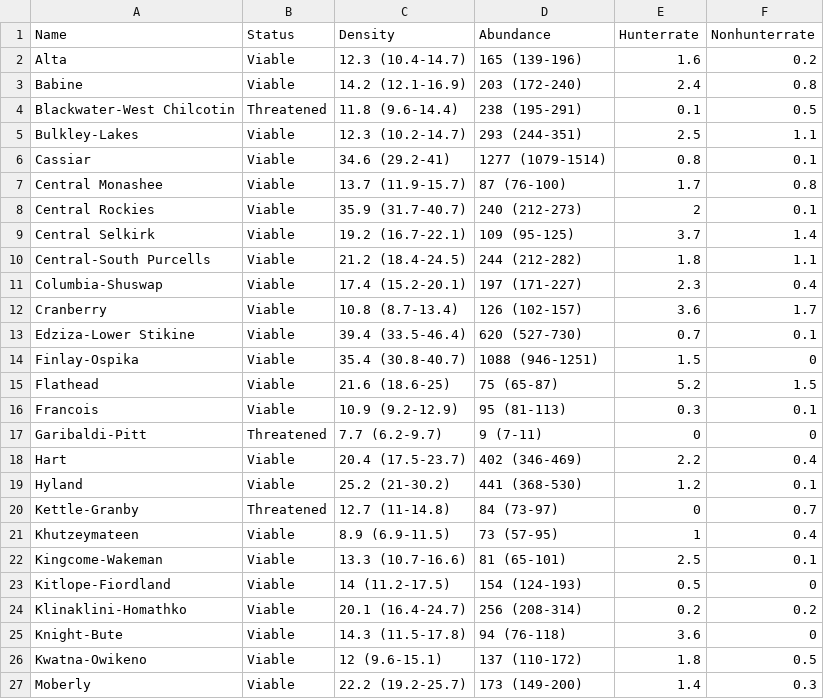
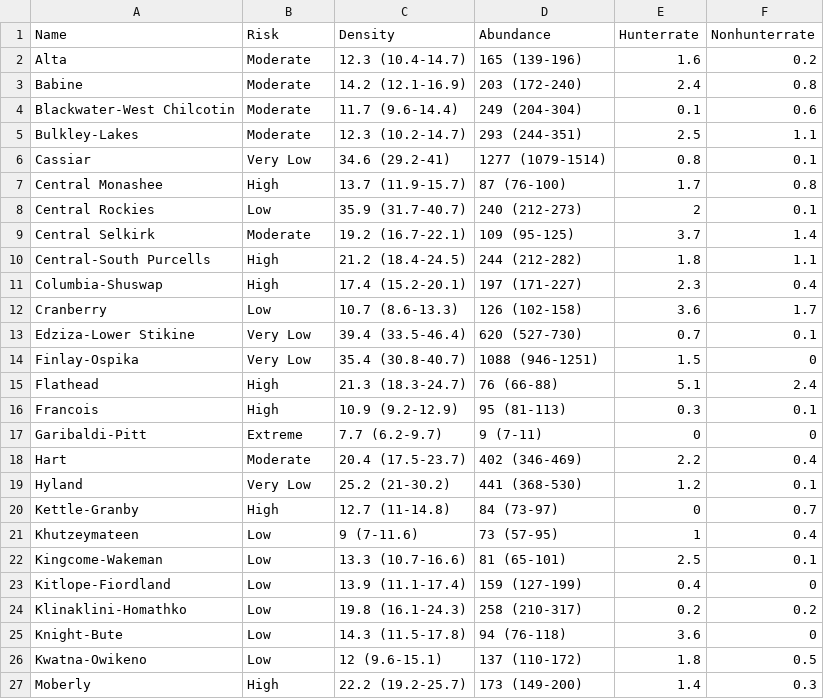
Before and after one commit to ctlamb/Grizzly-Density-BC, a CSV file: output/tables/gbpu_calc.csv, drawn as a sheet; only a part is shown; the diff covers the shown part only.

```diff
--- a/output/tables/gbpu_calc.csv
+++ b/output/tables/gbpu_calc.csv
@@ -1,27 +1,27 @@
-Name,Status,Density,Abundance,Hunterrate,Nonhunterrate
-Alta,Viable,12.3 (10.4-14.7),165 (139-196),1.6,0.2
-Babine,Viable,14.2 (12.1-16.9),203 (172-240),2.4,0.8
-Blackwater-West Chilcotin,Threatened,11.8 (9.6-14.4),238 (195-291),0.1,0.5
-Bulkley-Lakes,Viable,12.3 (10.2-14.7),293 (244-351),2.5,1.1
-Cassiar,Viable,34.6 (29.2-41),1277 (1079-1514),0.8,0.1
-Central Monashee,Viable,13.7 (11.9-15.7),87 (76-100),1.7,0.8
-Central Rockies,Viable,35.9 (31.7-40.7),240 (212-273),2,0.1
-Central Selkirk,Viable,19.2 (16.7-22.1),109 (95-125),3.7,1.4
-Central-South Purcells,Viable,21.2 (18.4-24.5),244 (212-282),1.8,1.1
-Columbia-Shuswap,Viable,17.4 (15.2-20.1),197 (171-227),2.3,0.4
-Cranberry,Viable,10.8 (8.7-13.4),126 (102-157),3.6,1.7
-Edziza-Lower Stikine,Viable,39.4 (33.5-46.4),620 (527-730),0.7,0.1
-Finlay-Ospika,Viable,35.4 (30.8-40.7),1088 (946-1251),1.5,0
-Flathead,Viable,21.6 (18.6-25),75 (65-87),5.2,1.5
-Francois,Viable,10.9 (9.2-12.9),95 (81-113),0.3,0.1
-Garibaldi-Pitt,Threatened,7.7 (6.2-9.7),9 (7-11),0,0
-Hart,Viable,20.4 (17.5-23.7),402 (346-469),2.2,0.4
-Hyland,Viable,25.2 (21-30.2),441 (368-530),1.2,0.1
-Kettle-Granby,Threatened,12.7 (11-14.8),84 (73-97),0,0.7
-Khutzeymateen,Viable,8.9 (6.9-11.5),73 (57-95),1,0.4
-Kingcome-Wakeman,Viable,13.3 (10.7-16.6),81 (65-101),2.5,0.1
-Kitlope-Fiordland,Viable,14 (11.2-17.5),154 (124-193),0.5,0
-Klinaklini-Homathko,Viable,20.1 (16.4-24.7),256 (208-314),0.2,0.2
-Knight-Bute,Viable,14.3 (11.5-17.8),94 (76-118),3.6,0
-Kwatna-Owikeno,Viable,12 (9.6-15.1),137 (110-172),1.8,0.5
-Moberly,Viable,22.2 (19.2-25.7),173 (149-200),1.4,0.3
+Name,Risk,Density,Abundance,Hunterrate,Nonhunterrate
+Alta,Moderate,12.3 (10.4-14.7),165 (139-196),1.6,0.2
+Babine,Moderate,14.2 (12.1-16.9),203 (172-240),2.4,0.8
+Blackwater-West Chilcotin,Moderate,11.7 (9.6-14.4),249 (204-304),0.1,0.6
+Bulkley-Lakes,Moderate,12.3 (10.2-14.7),293 (244-351),2.5,1.1
+Cassiar,Very Low,34.6 (29.2-41),1277 (1079-1514),0.8,0.1
+Central Monashee,High,13.7 (11.9-15.7),87 (76-100),1.7,0.8
+Central Rockies,Low,35.9 (31.7-40.7),240 (212-273),2,0.1
+Central Selkirk,Moderate,19.2 (16.7-22.1),109 (95-125),3.7,1.4
+Central-South Purcells,High,21.2 (18.4-24.5),244 (212-282),1.8,1.1
+Columbia-Shuswap,High,17.4 (15.2-20.1),197 (171-227),2.3,0.4
+Cranberry,Low,10.7 (8.6-13.3),126 (102-158),3.6,1.7
+Edziza-Lower Stikine,Very Low,39.4 (33.5-46.4),620 (527-730),0.7,0.1
+Finlay-Ospika,Very Low,35.4 (30.8-40.7),1088 (946-1251),1.5,0
+Flathead,High,21.3 (18.3-24.7),76 (66-88),5.1,2.4
+Francois,High,10.9 (9.2-12.9),95 (81-113),0.3,0.1
+Garibaldi-Pitt,Extreme,7.7 (6.2-9.7),9 (7-11),0,0
+Hart,Moderate,20.4 (17.5-23.7),402 (346-469),2.2,0.4
+Hyland,Very Low,25.2 (21-30.2),441 (368-530),1.2,0.1
+Kettle-Granby,High,12.7 (11-14.8),84 (73-97),0,0.7
+Khutzeymateen,Low,9 (7-11.6),73 (57-95),1,0.4
+Kingcome-Wakeman,Low,13.3 (10.7-16.6),81 (65-101),2.5,0.1
+Kitlope-Fiordland,Low,13.9 (11.1-17.4),159 (127-199),0.4,0
+Klinaklini-Homathko,Low,19.8 (16.1-24.3),258 (210-317),0.2,0.2
+Knight-Bute,Low,14.3 (11.5-17.8),94 (76-118),3.6,0
+Kwatna-Owikeno,Low,12 (9.6-15.1),137 (110-172),1.8,0.5
+Moberly,High,22.2 (19.2-25.7),173 (149-200),1.4,0.3
```
Also changed, not shown: 1 removed row and 41 edited cells elsewhere in this file, output/tables/extirpated.csv, 42 other files.
